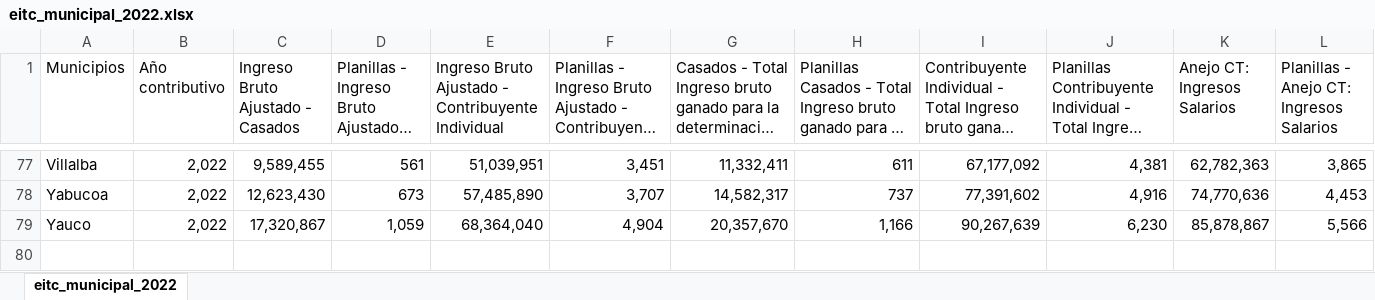
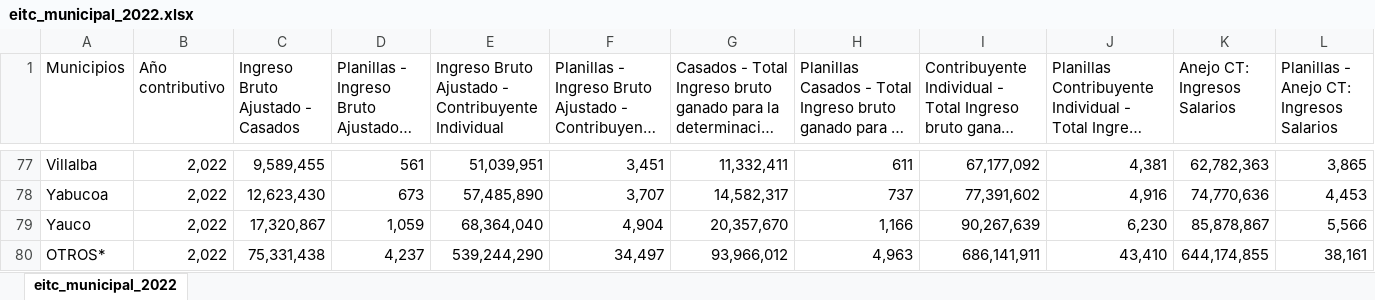
Before and after one commit to Espacios-Abiertos/eitc-tableau, an Excel workbook: input/eitc_municipal_2022.xlsx, sheet eitc_municipal_2022, drawn as a sheet; only a part is shown, gaps mark what is left out; long unchanged cells end in …; values as stored, in another font and other column widths than the file's, no borders; table styles not drawn; rows hold the shown columns only; the diff names each change by its address in the sheet, - before the commit and + after, or states it on an @@ line.

```diff
--- a/input/eitc_municipal_2022.xlsx (sheet eitc_municipal_2022)
+++ b/input/eitc_municipal_2022.xlsx (sheet eitc_municipal_2022)
+row 80: OTROS* | 2,022 | 75,331,438 | 4,237 | 539,244,290 | 34,497 | 93,966,012 | 4,963 | 686,141,911 | 43,410 | 644,174,855 | 38,161
```
Also changed, not shown: output/ctc_simulation_estimates.xlsx, 4 other files.
